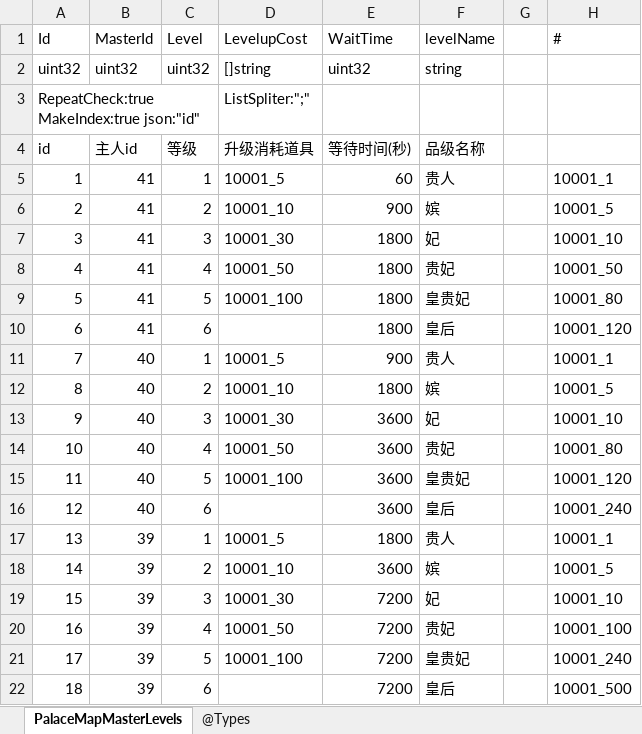
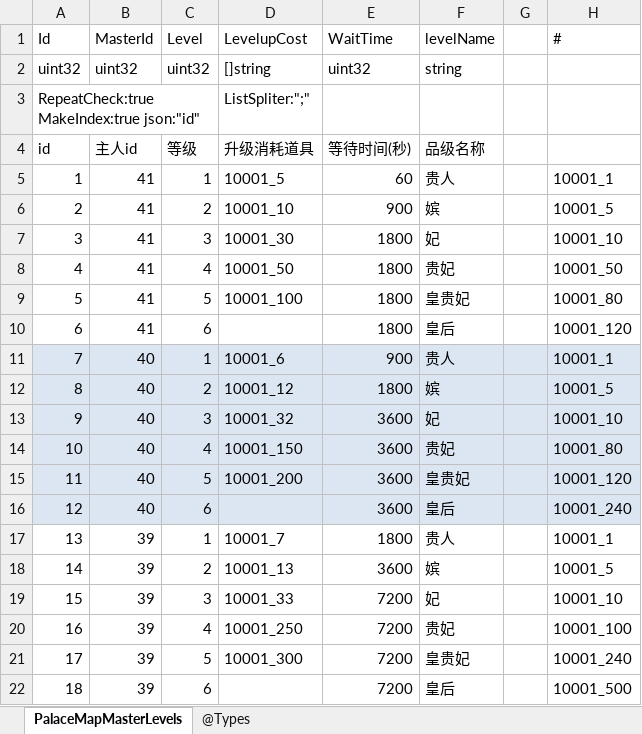
Before and after one commit to gaozhengshuang/familyfight, an Excel workbook: docs/excel/PalaceMapMasterLevels.xlsx, sheet PalaceMapMasterLevels, drawn as a sheet; values as stored, in another font and other column widths than the file's, no borders; the diff names each change by its address in the sheet, - before the commit and + after, or states it on an @@ line.

Commit message:
表格提交

```diff
--- a/docs/excel/PalaceMapMasterLevels.xlsx (sheet PalaceMapMasterLevels)
+++ b/docs/excel/PalaceMapMasterLevels.xlsx (sheet PalaceMapMasterLevels)
-A11:H16 fill: none
+A11:H16 fill: #DCE6F2
-D11 (LevelupCost): 10001_5
+D11 (LevelupCost): 10001_6
-D12 (LevelupCost): 10001_10
+D12 (LevelupCost): 10001_12
-D13 (LevelupCost): 10001_30
+D13 (LevelupCost): 10001_32
-D14 (LevelupCost): 10001_50
+D14 (LevelupCost): 10001_150
-D15 (LevelupCost): 10001_100
+D15 (LevelupCost): 10001_200
-D17 (LevelupCost): 10001_5
+D17 (LevelupCost): 10001_7
-D18 (LevelupCost): 10001_10
+D18 (LevelupCost): 10001_13
-D19 (LevelupCost): 10001_30
+D19 (LevelupCost): 10001_33
-D20 (LevelupCost): 10001_50
+D20 (LevelupCost): 10001_250
-D21 (LevelupCost): 10001_100
+D21 (LevelupCost): 10001_300
```
